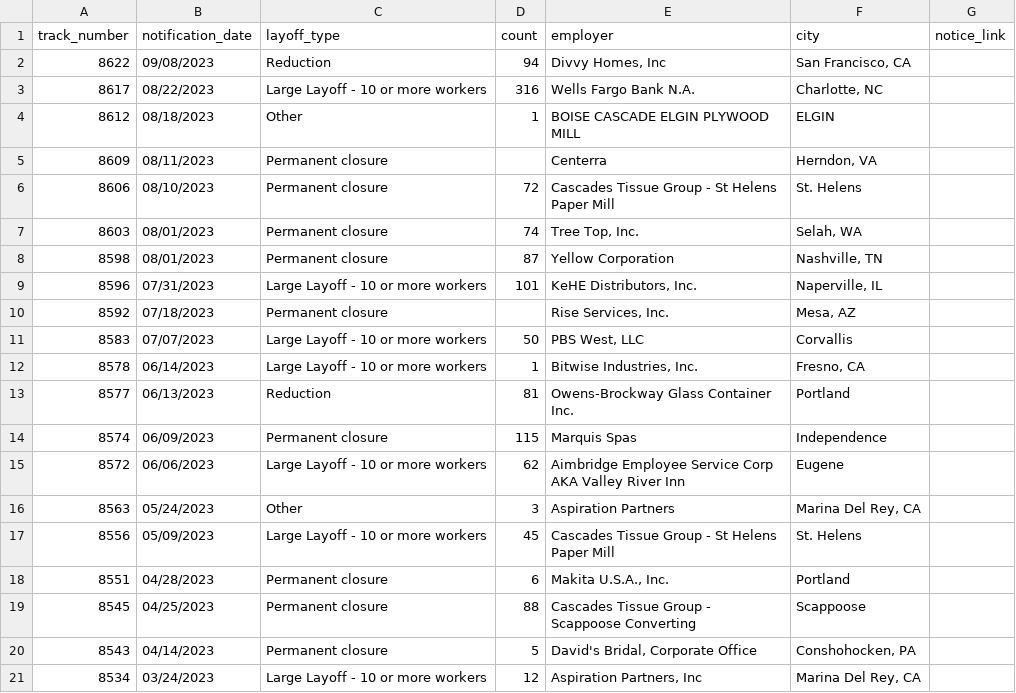
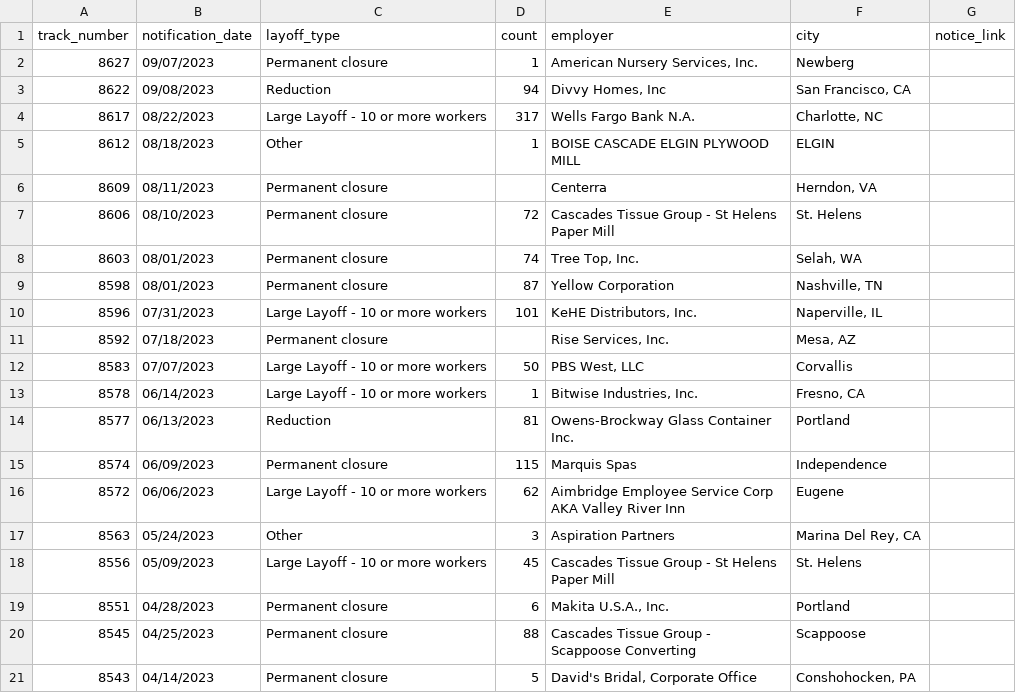
Before and after one commit to deleonkr/oregon-warn-list, a CSV file: or-warn-data.csv, drawn as a sheet.

```diff
--- a/or-warn-data.csv
+++ b/or-warn-data.csv
@@ -1,4 +1,5 @@
 track_number,notification_date,layoff_type,count,employer,city,notice_link
+8627,09/07/2023,Permanent closure,1,"American Nursery Services, Inc.",Newberg,
 8622,09/08/2023,Reduction,94,"Divvy Homes, Inc","San Francisco, CA",
-8617,08/22/2023,Large Layoff - 10 or more workers,316,Wells Fargo Bank N.A.,"Charlotte, NC",
+8617,08/22/2023,Large Layoff - 10 or more workers,317,Wells Fargo Bank N.A.,"Charlotte, NC",
 8612,08/18/2023,Other,1,BOISE CASCADE ELGIN PLYWOOD MILL,ELGIN,
@@ -20,2 +21 @@ track_number,notification_date,layoff_type,count,employer,city,notice_link
 8543,04/14/2023,Permanent closure,5,"David's Bridal, Corporate Office","Conshohocken, PA",
-8534,03/24/2023,Large Layoff - 10 or more workers,12,"Aspiration Partners, Inc","Marina Del Rey, CA",
```
